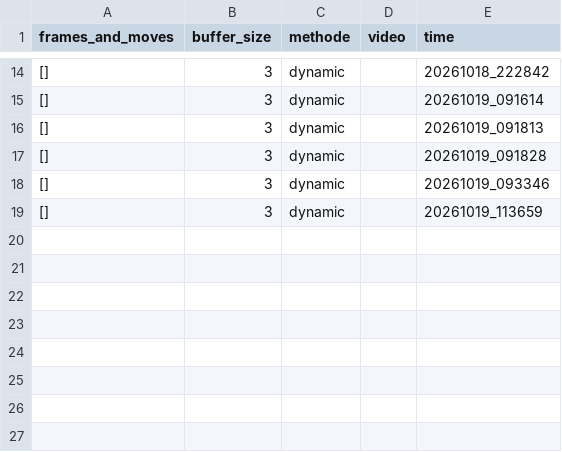
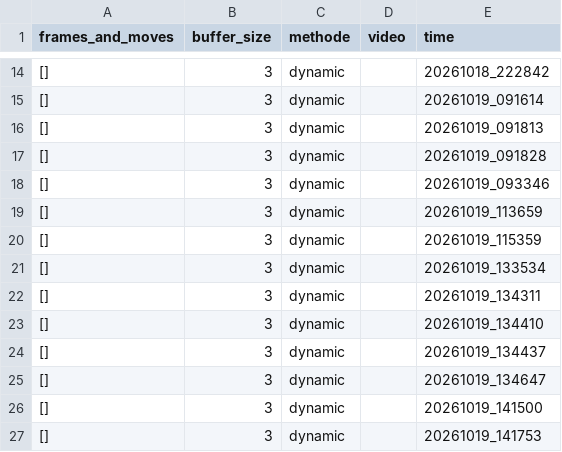
Before and after one commit to Eulelarve/Masterarbeit, a CSV file: Stitchi1.0/Move_grab_detection_methode_test.csv, drawn as a sheet; only a part is shown, gaps mark what is left out.

```diff
--- a/Stitchi1.0/Move_grab_detection_methode_test.csv
+++ b/Stitchi1.0/Move_grab_detection_methode_test.csv
@@ -19 +19,9 @@ frames_and_moves,buffer_size,methode,video,time
 [],3,dynamic,,20261019_113659
+[],3,dynamic,,20261019_115359
+[],3,dynamic,,20261019_133534
+[],3,dynamic,,20261019_134311
+[],3,dynamic,,20261019_134410
+[],3,dynamic,,20261019_134437
+[],3,dynamic,,20261019_134647
+[],3,dynamic,,20261019_141500
+[],3,dynamic,,20261019_141753
```
Also changed, not shown: Stitchi1.0/HAND_detektionmethod_TEST.csv, 5 other files.
